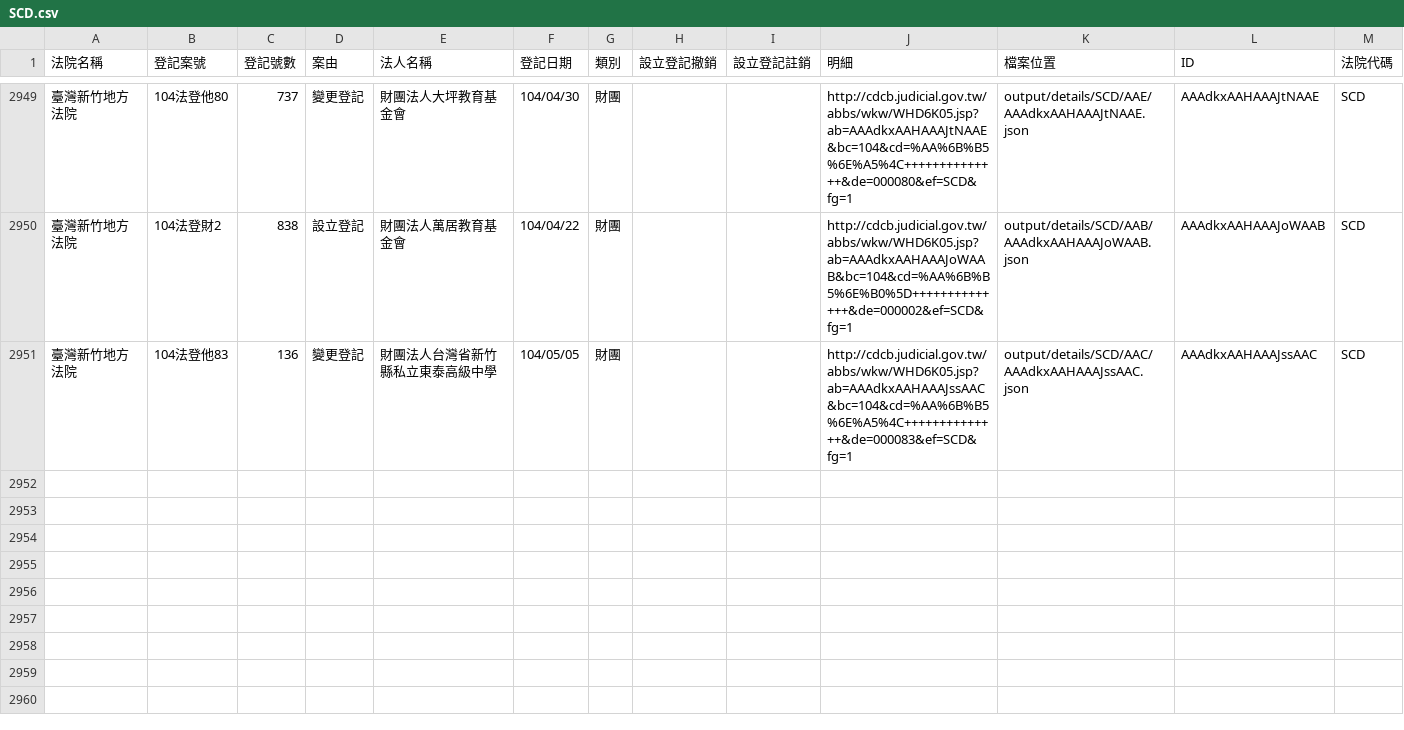
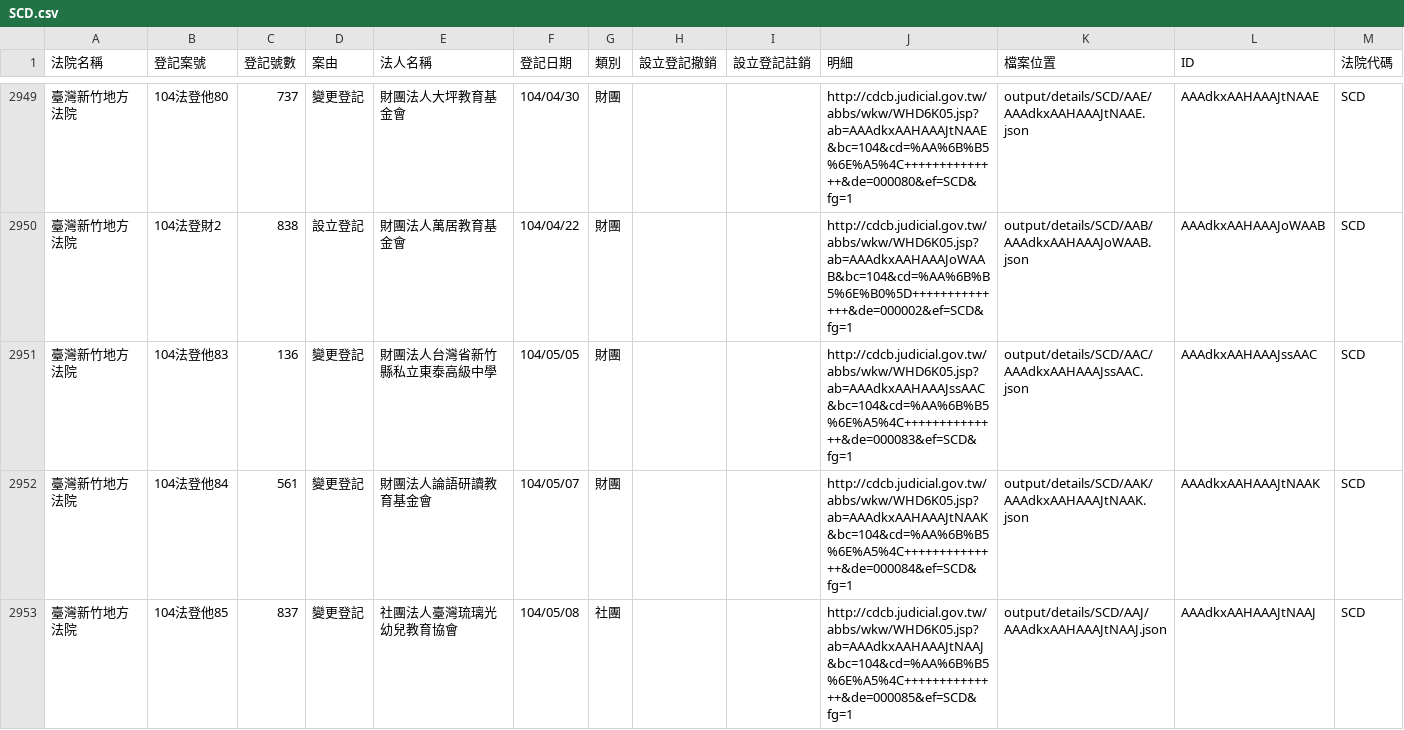
Before and after one commit to taichunmin/foundationtw, a CSV file: output/lists/SCD.csv, drawn as a sheet; only a part is shown, gaps mark what is left out; the diff names each change by its address in the sheet, - before the commit and + after, or states it on an @@ line.

Commit message:
update datasets @ 2015-05-09 00:02:05

```diff
--- a/output/lists/SCD.csv
+++ b/output/lists/SCD.csv
+row 2952: 臺灣新竹地方法院 | 104法登他84 | 561 | 變更登記 | 財團法人論語研讀教育基金會 | 104/05/07 | 財團 |  |  | http://cdcb.judicial.gov.tw/abbs/wkw/WHD6K05.jsp?ab=AAAdkxAAHAAAJtNAAK&bc=104&cd=%AA%6B%B5%6E%A5%4C++++++++++++++&de=000084&ef=SCD&fg=1 | output/details/SCD/AAK/AAAdkxAAHAAAJtNAAK.json | AAAdkxAAHAAAJtNAAK | SCD
+row 2953: 臺灣新竹地方法院 | 104法登他85 | 837 | 變更登記 | 社團法人臺灣琉璃光幼兒教育協會 | 104/05/08 | 社團 |  |  | http://cdcb.judicial.gov.tw/abbs/wkw/WHD6K05.jsp?ab=AAAdkxAAHAAAJtNAAJ&bc=104&cd=%AA%6B%B5%6E%A5%4C++++++++++++++&de=000085&ef=SCD&fg=1 | output/details/SCD/AAJ/AAAdkxAAHAAAJtNAAJ.json | AAAdkxAAHAAAJtNAAJ | SCD
```
Also changed, not shown: output/lists/KLD.csv, 29 other files.
